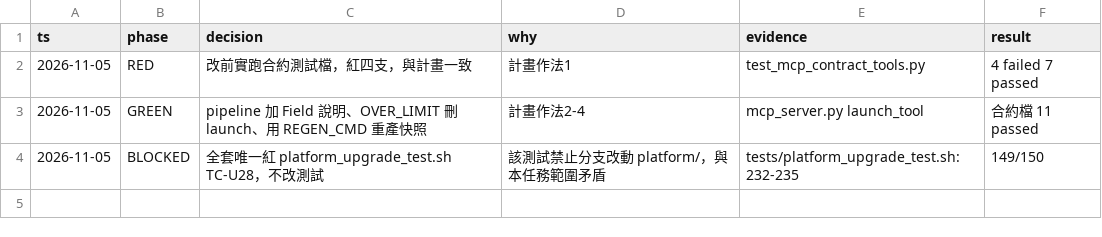
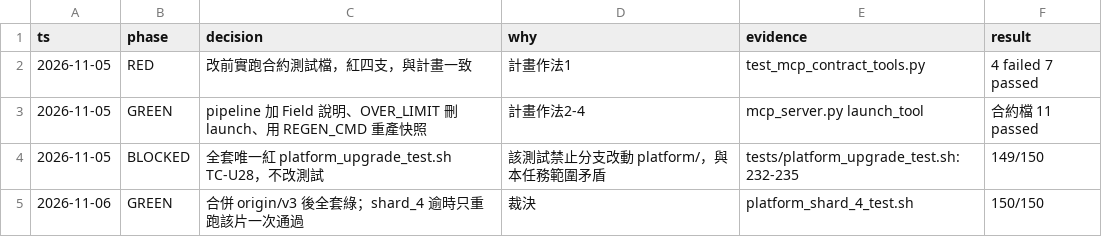
Before and after one commit to zhshie/agentic-bioflow_v2, a TSV file: specs/tools-snapshot-profiles/decisions.tsv, drawn as a sheet; the diff names each change by its address in the sheet, - before the commit and + after, or states it on an @@ line.

```diff
--- a/specs/tools-snapshot-profiles/decisions.tsv
+++ b/specs/tools-snapshot-profiles/decisions.tsv
+row 5: 2026-11-06 | GREEN | 合併 origin/v3 後全套綠；shard_4 逾時只重跑該片一次通過 | 裁決 | platform_shard_4_test.sh | 150/150
```
Also changed, not shown: 1 other file.
